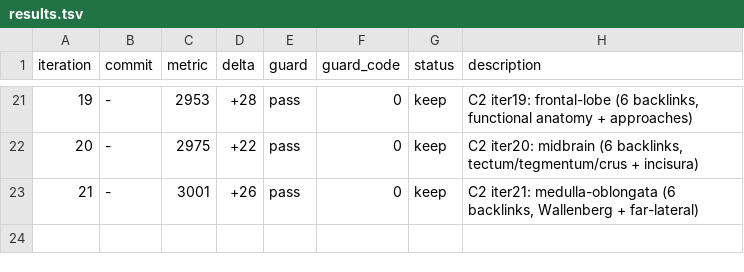
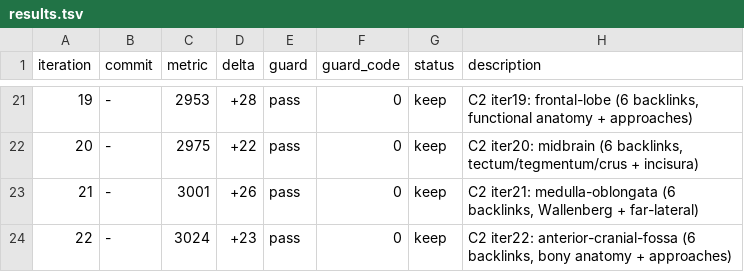
Before and after one commit to brainbloodbarrier/Rhotons-wiki, a TSV file: .autoresearch/ncx/results.tsv, drawn as a sheet; only a part is shown, gaps mark what is left out.

Commit message:
autoresearch(ncx): campaign-2 iter22 anterior-cranial-fossa

```diff
--- a/.autoresearch/ncx/results.tsv
+++ b/.autoresearch/ncx/results.tsv
@@ -23 +23,2 @@ iteration	commit	metric	delta	guard	guard_code	status	description
 21	-	3001	+26	pass	0	keep	C2 iter21: medulla-oblongata (6 backlinks, Wallenberg + far-lateral)
+22	-	3024	+23	pass	0	keep	C2 iter22: anterior-cranial-fossa (6 backlinks, bony anatomy + approaches)
```
Also changed, not shown: 1 other file.
